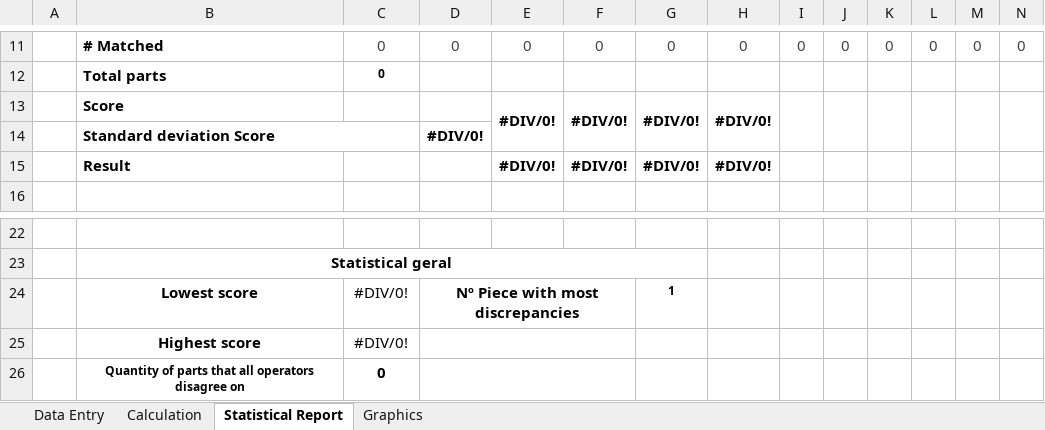
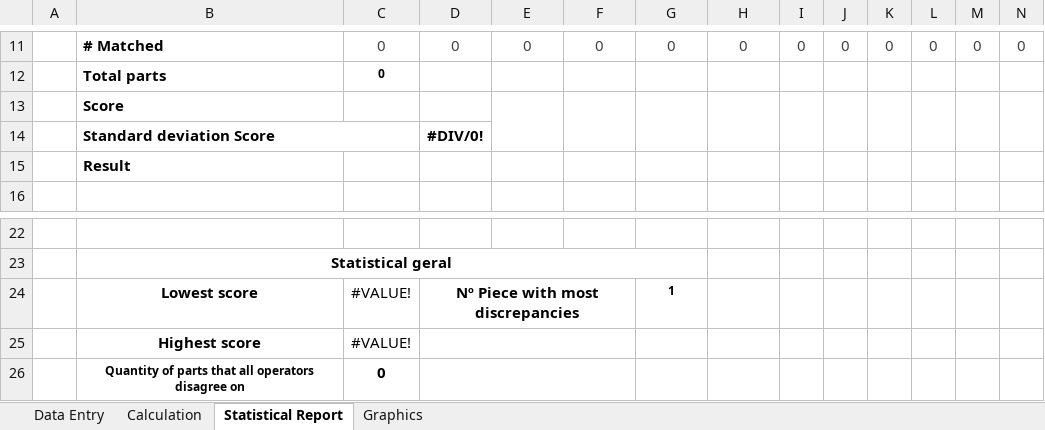
Before and after one commit to FlorisvaldoAntonio2/inspection, an Excel workbook: storage/app/public/GRR_BASICO.xlsx, sheet Statistical Report, drawn as a sheet; only a part is shown, gaps mark what is left out; values as stored, in another font and other column widths than the file's, no borders; conditional formats not drawn; removed rows and columns are numbered as before the commit, all else as after; rows hold the shown columns only; the diff names each change by its address in the sheet, - before the commit and + after, or states it on an @@ line.

Commit message:
FIX: correção na planilha base

```diff
--- a/storage/app/public/GRR_BASICO.xlsx (sheet Statistical Report)
+++ b/storage/app/public/GRR_BASICO.xlsx (sheet Statistical Report)
-row 13:  | Score |  |  | #DIV/0! | #DIV/0! | #DIV/0! | #DIV/0!
+row 13:  | Score
-row 15:  | Result |  |  | #DIV/0! | #DIV/0! | #DIV/0! | #DIV/0!
+row 15:  | Result
-C24:C25: #DIV/0!
+C24:C25: #VALUE!
```
